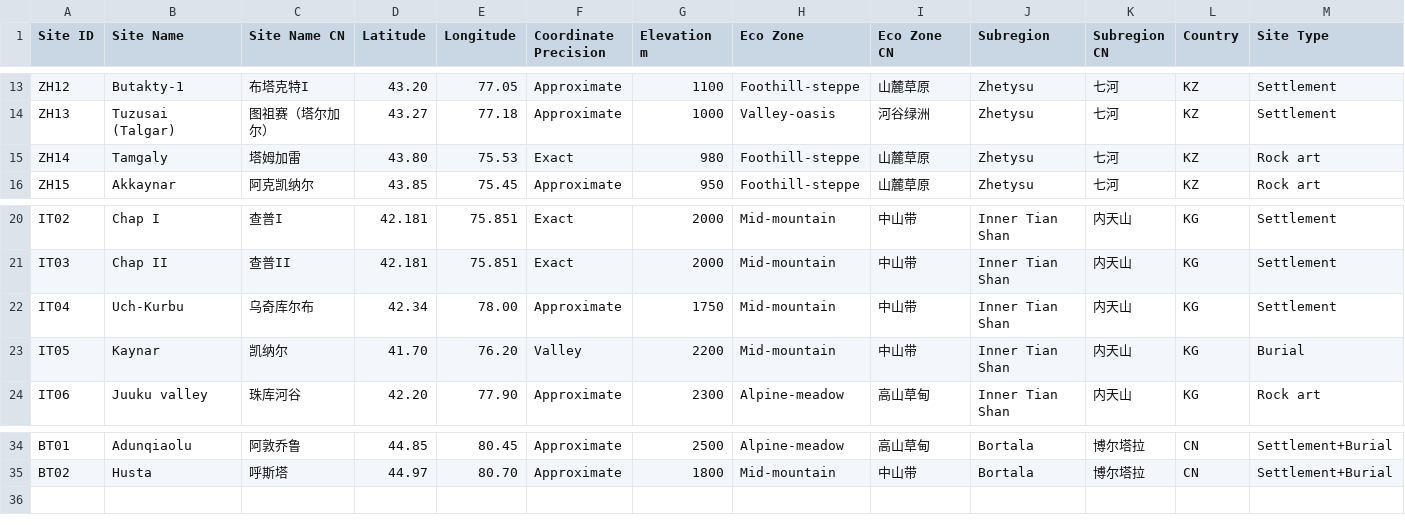
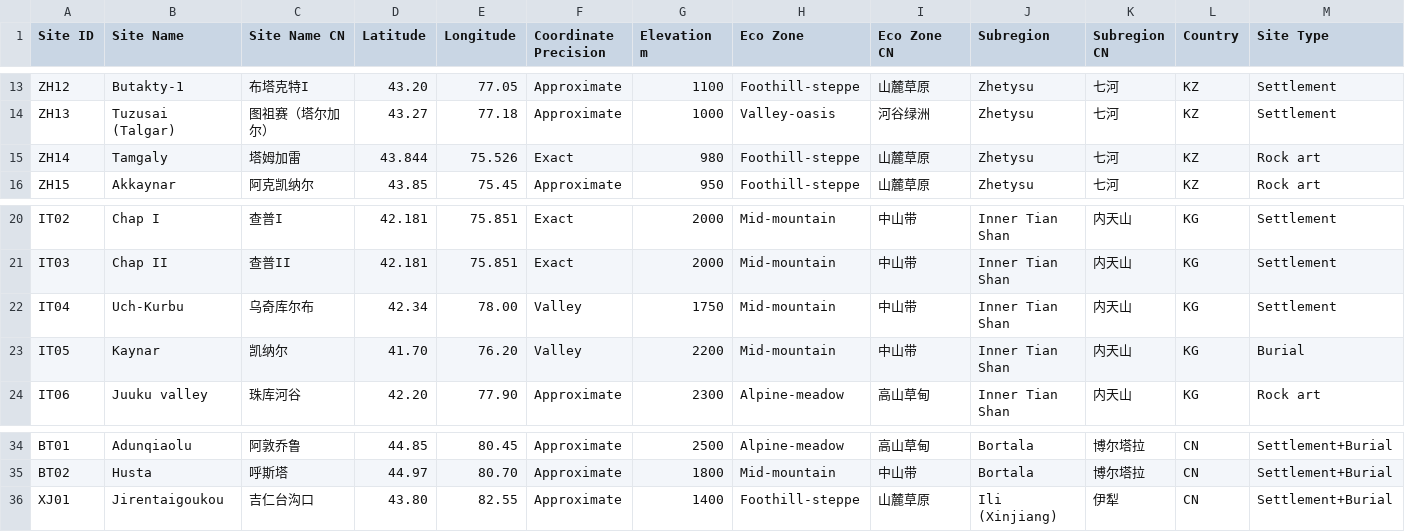
Before and after one commit to O147258abcdeA/paper, a CSV file: data/sites_database.csv, drawn as a sheet; only a part is shown, gaps mark what is left out; rows hold the shown columns only; the diff names each change by its address in the sheet, - before the commit and + after, or states it on an @@ line.

```diff
--- a/data/sites_database.csv
+++ b/data/sites_database.csv
-D15 (Latitude): 43.80
+D15 (Latitude): 43.844
-E15 (Longitude): 75.53
+E15 (Longitude): 75.526
-F22 (Coordinate Precision): Approximate
+F22 (Coordinate Precision): Valley
+row 36: XJ01 | Jirentaigoukou | 吉仁台沟口 | 43.80 | 82.55 | Approximate | 1400 | Foothill-steppe | 山麓草原 | Ili (Xinjiang) | 伊犁 | CN | Settlement+Burial
```
Also changed, not shown: 2 other files.
